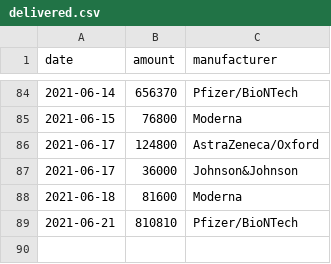
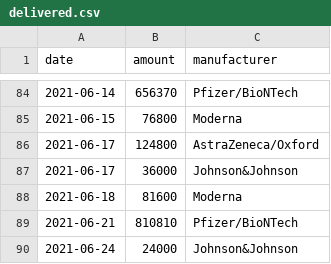
Before and after one commit to trldp/vaccine-prediction, a CSV file: Data/delivered.csv, drawn as a sheet; only a part is shown, gaps mark what is left out; the diff names each change by its address in the sheet, - before the commit and + after, or states it on an @@ line.

Commit message:
Update data

```diff
--- a/Data/delivered.csv
+++ b/Data/delivered.csv
+row 90: 2021-06-24 | 24000 | Johnson&Johnson
```
Also changed, not shown: 1 other file.
